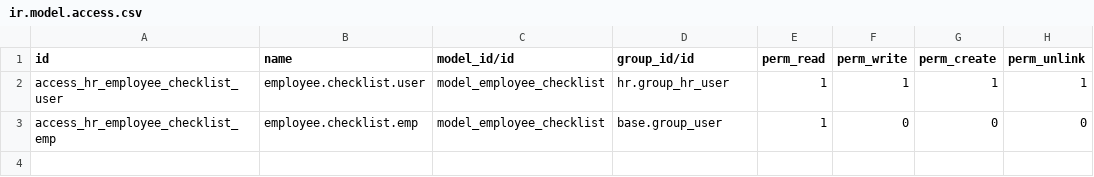
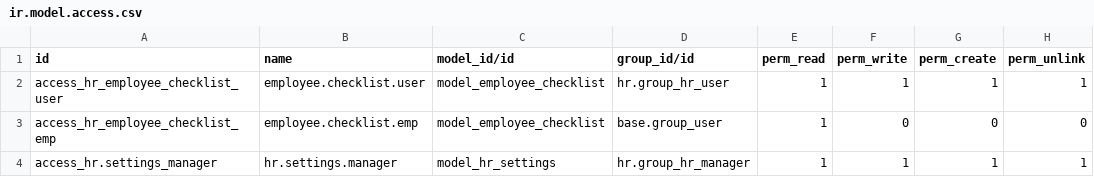
Before and after one commit to CybroOdoo/OpenHRMS, a CSV file: oh_employee_check_list/security/ir.model.access.csv, drawn as a sheet; the diff names each change by its address in the sheet, - before the commit and + after, or states it on an @@ line.

```diff
--- a/oh_employee_check_list/security/ir.model.access.csv
+++ b/oh_employee_check_list/security/ir.model.access.csv
+row 4: access_hr.settings_manager | hr.settings.manager | model_hr_settings | hr.group_hr_manager | 1 | 1 | 1 | 1
```
Also changed, not shown: hr_gratuity_settlement/security/ir.model.access.csv, 41 other files.
